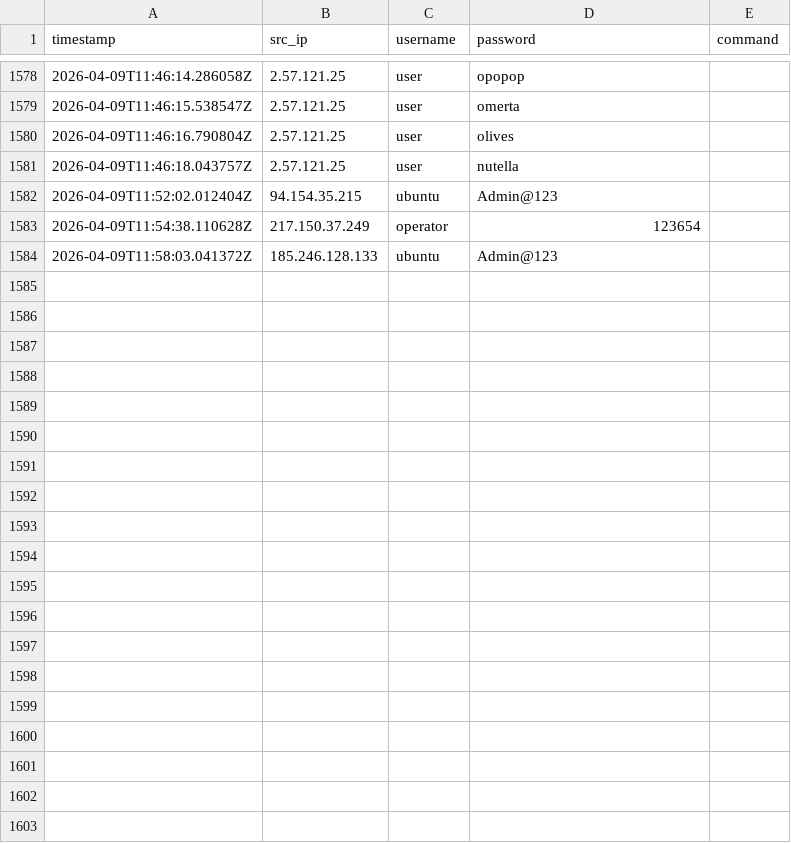
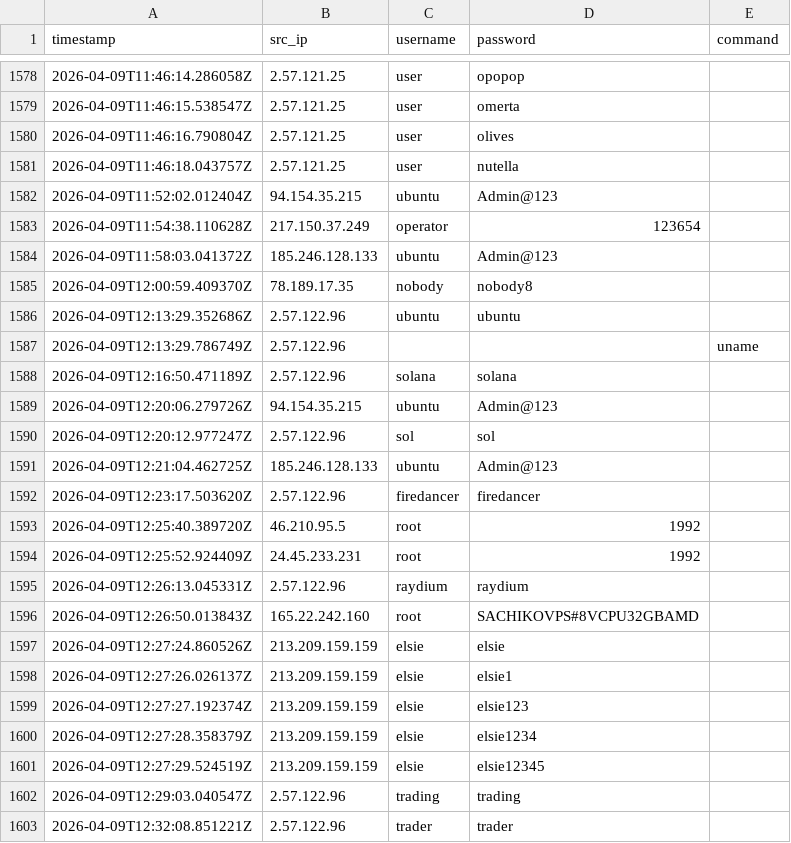
Before and after one commit to Prabhath-de/cowrie-analysis, a CSV file: csv/all_logs.csv, drawn as a sheet; only a part is shown, gaps mark what is left out; the diff covers the shown part only.

```diff
--- a/csv/all_logs.csv
+++ b/csv/all_logs.csv
@@ -1584 +1584,20 @@ timestamp,src_ip,username,password,command
 2026-04-09T11:58:03.041372Z,185.246.128.133,ubuntu,Admin@123,
+2026-04-09T12:00:59.409370Z,78.189.17.35,nobody,nobody8,
+2026-04-09T12:13:29.352686Z,2.57.122.96,ubuntu,ubuntu,
+2026-04-09T12:13:29.786749Z,2.57.122.96,,,uname
+2026-04-09T12:16:50.471189Z,2.57.122.96,solana,solana,
+2026-04-09T12:20:06.279726Z,94.154.35.215,ubuntu,Admin@123,
+2026-04-09T12:20:12.977247Z,2.57.122.96,sol,sol,
+2026-04-09T12:21:04.462725Z,185.246.128.133,ubuntu,Admin@123,
+2026-04-09T12:23:17.503620Z,2.57.122.96,firedancer,firedancer,
+2026-04-09T12:25:40.389720Z,46.210.95.5,root,1992,
+2026-04-09T12:25:52.924409Z,24.45.233.231,root,1992,
+2026-04-09T12:26:13.045331Z,2.57.122.96,raydium,raydium,
+2026-04-09T12:26:50.013843Z,165.22.242.160,root,SACHIKOVPS#8VCPU32GBAMD,
+2026-04-09T12:27:24.860526Z,213.209.159.159,elsie,elsie,
+2026-04-09T12:27:26.026137Z,213.209.159.159,elsie,elsie1,
+2026-04-09T12:27:27.192374Z,213.209.159.159,elsie,elsie123,
+2026-04-09T12:27:28.358379Z,213.209.159.159,elsie,elsie1234,
+2026-04-09T12:27:29.524519Z,213.209.159.159,elsie,elsie12345,
+2026-04-09T12:29:03.040547Z,2.57.122.96,trading,trading,
+2026-04-09T12:32:08.851221Z,2.57.122.96,trader,trader,
```
Also changed, not shown: 20 added rows elsewhere in this file, csv/countries.csv, csv/passwords.csv, 9 other files.
